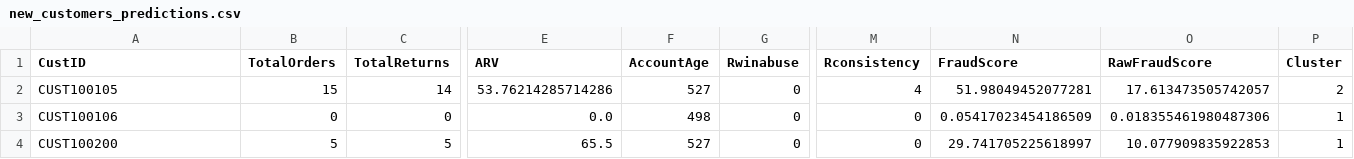
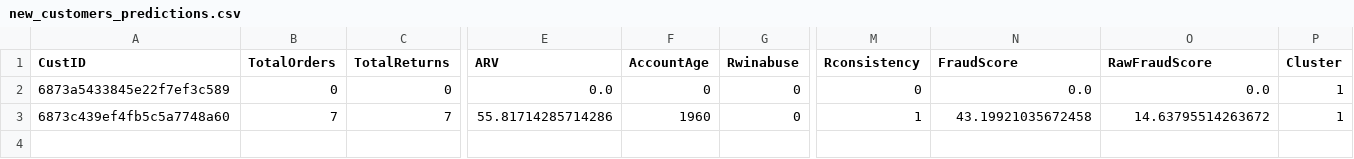
Before and after one commit to JaiMadhav/FinalWalmart, a CSV file: new_customers_predictions.csv, drawn as a sheet; only a part is shown, gaps mark what is left out; removed rows and columns are numbered as before the commit, all else as after; rows hold the shown columns only; the diff names each change by its address in the sheet, - before the commit and + after, or states it on an @@ line.

```diff
--- a/new_customers_predictions.csv
+++ b/new_customers_predictions.csv
-row 2: CUST100105 | 15 | 14 | 53.76214285714286 | 527 | 0 | 4 | 51.98049452077281 | 17.613473505742057 | 2
-A2 (CustID): CUST100106
+A2 (CustID): 6873a5433845e22f7ef3c589
-F2 (AccountAge): 498
+F2 (AccountAge): 0
-N2 (FraudScore): 0.05417023454186509
+N2 (FraudScore): 0.0
-O2 (RawFraudScore): 0.018355461980487306
+O2 (RawFraudScore): 0.0
-row 4: CUST100200 | 5 | 5 | 65.5 | 527 | 0 | 0 | 29.741705225618997 | 10.077909835922853 | 1
+row 3: 6873c439ef4fb5c5a7748a60 | 7 | 7 | 55.81714285714286 | 1960 | 0 | 1 | 43.19921035672458 | 14.63795514263672 | 1
```
Also changed, not shown: 2 other files.
